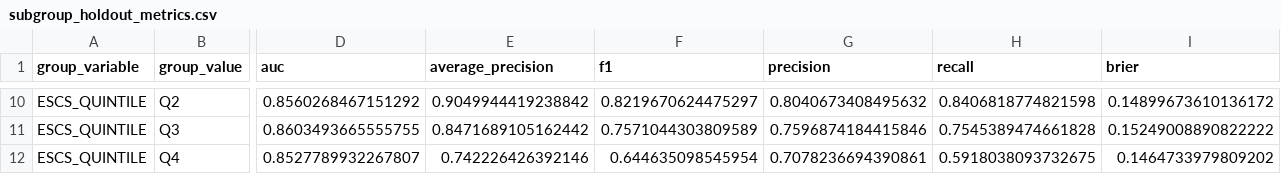
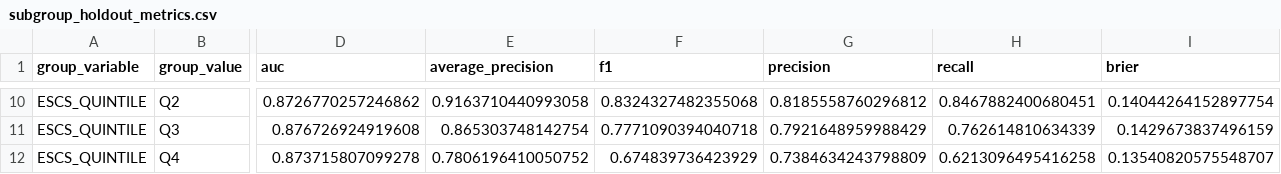
Before and after one commit to Jackxiaozhiren/pisa2022-xai-math, a CSV file: reports/tables/subgroup_holdout_metrics.csv, drawn as a sheet; only a part is shown, gaps mark what is left out; the diff covers the shown part only; the diff names each change by its address in the sheet, - before the commit and + after, or states it on an @@ line.

```diff
--- a/reports/tables/subgroup_holdout_metrics.csv
+++ b/reports/tables/subgroup_holdout_metrics.csv
-D10 (auc): 0.8560268467151292
+D10 (auc): 0.8726770257246862
-E10 (average_precision): 0.9049944419238842
+E10 (average_precision): 0.9163710440993058
-F10 (f1): 0.8219670624475297
+F10 (f1): 0.8324327482355068
-G10 (precision): 0.8040673408495632
+G10 (precision): 0.8185558760296812
-H10 (recall): 0.8406818774821598
+H10 (recall): 0.8467882400680451
-I10 (brier): 0.14899673610136172
+I10 (brier): 0.14044264152897754
-D11 (auc): 0.8603493665555755
+D11 (auc): 0.876726924919608
-E11 (average_precision): 0.8471689105162442
+E11 (average_precision): 0.865303748142754
-F11 (f1): 0.7571044303809589
+F11 (f1): 0.7771090394040718
-G11 (precision): 0.7596874184415846
+G11 (precision): 0.7921648959988429
-H11 (recall): 0.7545389474661828
+H11 (recall): 0.762614810634339
-I11 (brier): 0.15249008890822222
+I11 (brier): 0.1429673837496159
-D12 (auc): 0.8527789932267807
+D12 (auc): 0.873715807099278
-E12 (average_precision): 0.742226426392146
+E12 (average_precision): 0.7806196410050752
-F12 (f1): 0.644635098545954
+F12 (f1): 0.674839736423929
-G12 (precision): 0.7078236694390861
+G12 (precision): 0.7384634243798809
-H12 (recall): 0.5918038093732675
+H12 (recall): 0.6213096495416258
-I12 (brier): 0.1464733979809202
+I12 (brier): 0.13540820575548707
```
Also changed, not shown: 2 added rows, 2 removed rows and 81 edited cells elsewhere in this file, reports/tables/calibration_bins.csv, reports/tables/calibration_metrics.csv, 45 other files.
